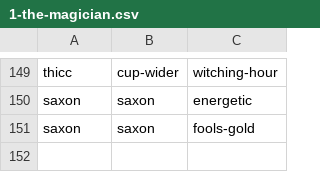
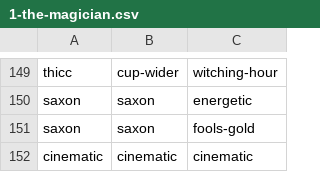
Before and after one commit to sagacards/legends-nft, a CSV file: config/metadata/1-the-magician.csv, drawn as a sheet; only a part is shown, gaps mark what is left out; the diff names each change by its address in the sheet, - before the commit and + after, or states it on an @@ line.

```diff
--- a/config/metadata/1-the-magician.csv
+++ b/config/metadata/1-the-magician.csv
+row 152: cinematic | cinematic | cinematic
```
Also changed, not shown: config/colors/1-the-magician.csv, config/manifests/1-the-magician.csv, 1 other file.
